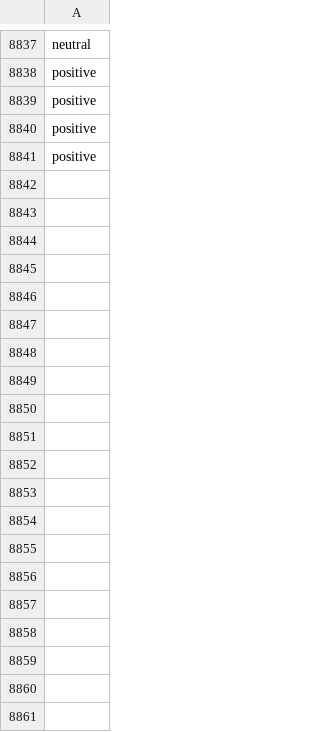
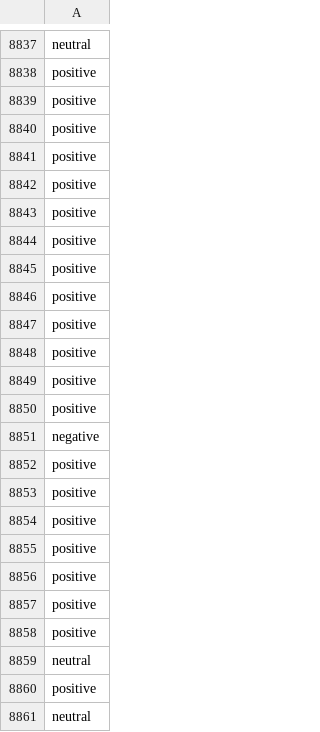
Before and after one commit to jonathand94/xcs224u_project_financial_sentiment, a CSV file: train_preds_baseline_llama.csv, drawn as a sheet; only a part is shown, gaps mark what is left out; the diff covers the shown part only; the diff names each change by its address in the sheet, - before the commit and + after, or states it on an @@ line.

Commit message:
Add train_preds_baseline_llama.csv in iteration 8700

```diff
--- a/train_preds_baseline_llama.csv
+++ b/train_preds_baseline_llama.csv
+row 8842: positive
+row 8843: positive
+row 8844: positive
+row 8845: positive
+row 8846: positive
+row 8847: positive
+row 8848: positive
+row 8849: positive
+row 8850: positive
+row 8851: negative
+row 8852: positive
+row 8853: positive
+row 8854: positive
+row 8855: positive
+row 8856: positive
+row 8857: positive
+row 8858: positive
+row 8859: neutral
+row 8860: positive
+row 8861: neutral
```
Also changed, not shown: 80 added rows elsewhere in this file.
